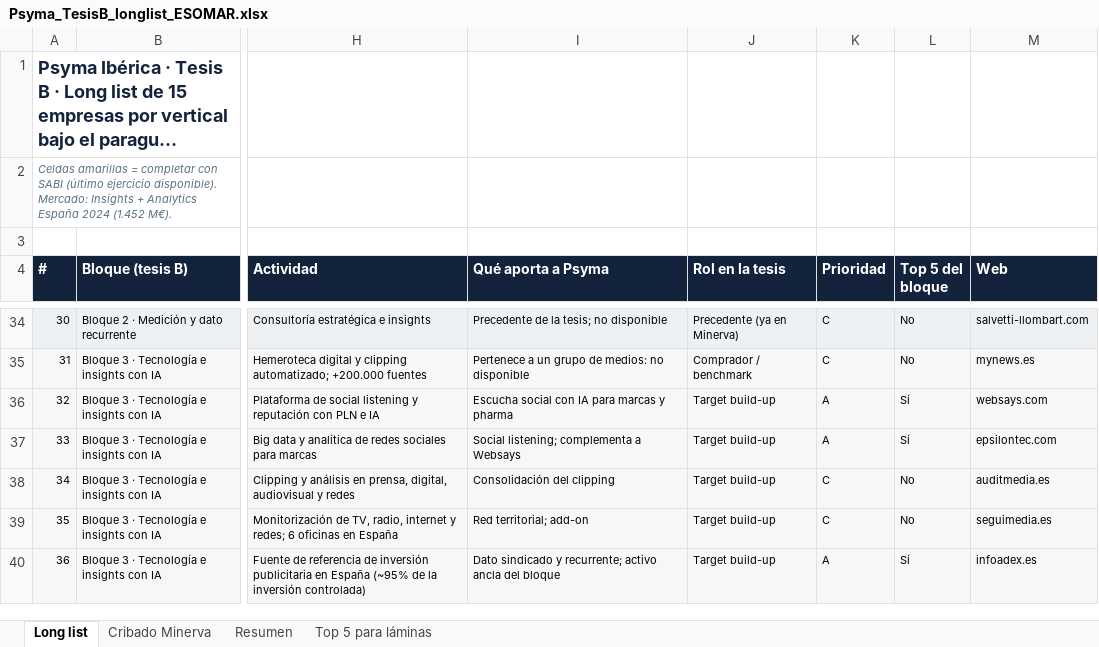
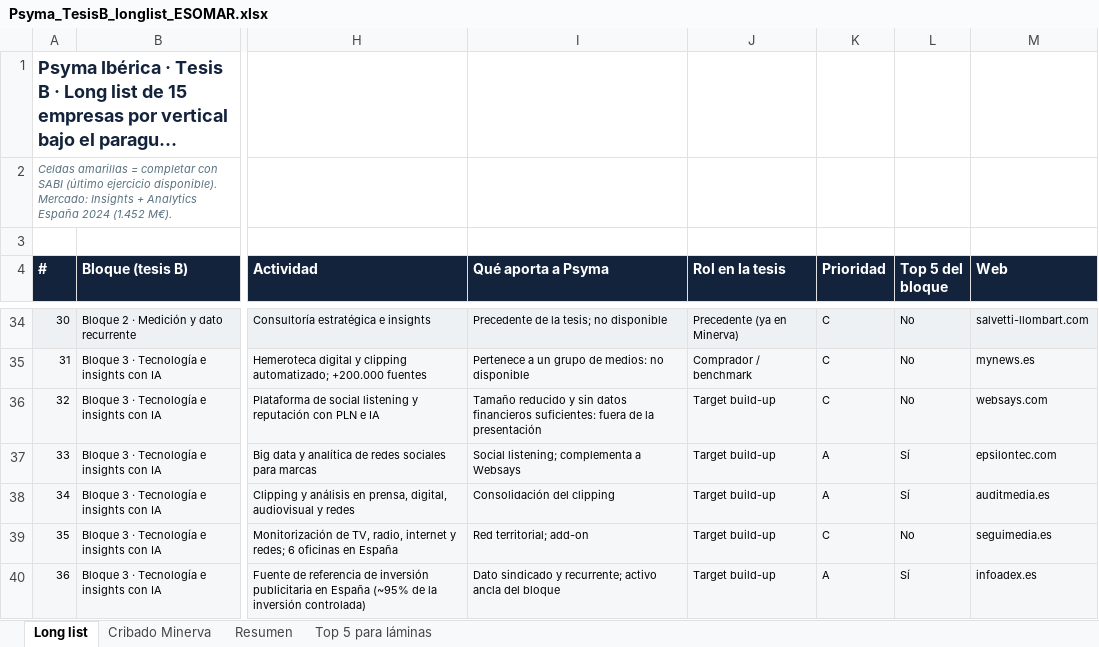
Before and after one commit to juanfelipe0402/PsymaIberica, an Excel workbook: tesis_b/Psyma_TesisB_longlist_ESOMAR.xlsx, sheet Long list, drawn as a sheet; only a part is shown, gaps mark what is left out; long unchanged cells end in …; values as stored, in another font and other column widths than the file's, no borders; the diff covers the shown part only; the diff names each change by its address in the sheet, - before the commit and + after, or states it on an @@ line.

```diff
--- a/tesis_b/Psyma_TesisB_longlist_ESOMAR.xlsx (sheet Long list)
+++ b/tesis_b/Psyma_TesisB_longlist_ESOMAR.xlsx (sheet Long list)
-I36 (Qué aporta a Psyma): Escucha social con IA para marcas y pharma
+I36 (Qué aporta a Psyma): Tamaño reducido y sin datos financieros suficientes: fuera de la presentación
-K36 (Prioridad): A
+K36 (Prioridad): C
-L36 (Top 5 del bloque): Sí
+L36 (Top 5 del bloque): No
-K38 (Prioridad): C
+K38 (Prioridad): A
-L38 (Top 5 del bloque): No
+L38 (Top 5 del bloque): Sí
```
Also changed, not shown: 16 edited cells elsewhere in this sheet, sheet Top 5 para láminas, sheet Cribado Minerva.
